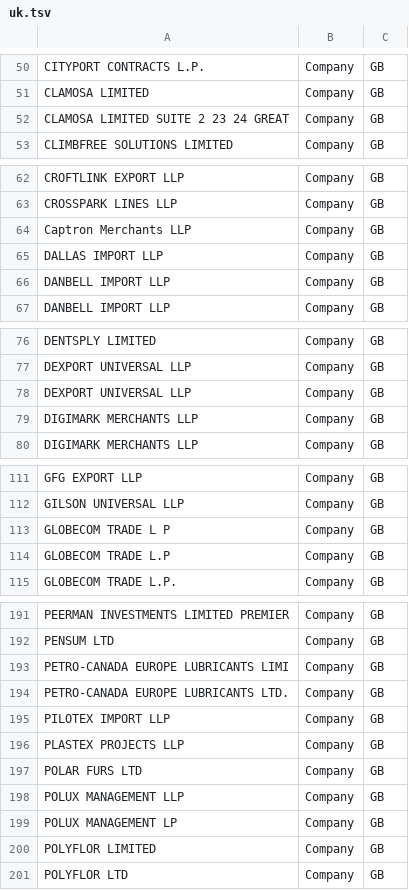
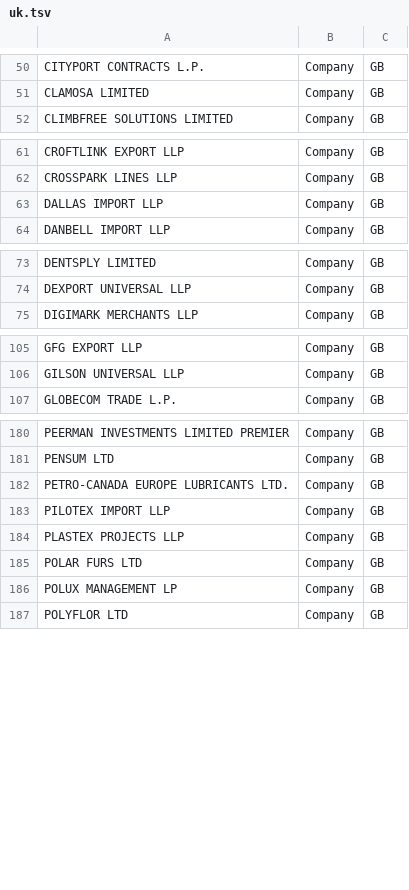
Before and after one commit to DerwenAI/azeri_laverie, a TSV file: data/uk.tsv, drawn as a sheet; only a part is shown, gaps mark what is left out; the diff covers the shown part only; the diff names each change by its address in the sheet, - before the commit and + after, or states it on an @@ line.

```diff
--- a/data/uk.tsv
+++ b/data/uk.tsv
-row 52: CLAMOSA LIMITED SUITE 2 23 24 GREAT | Company | GB
-row 64: Captron Merchants LLP | Company | GB
-row 66: DANBELL IMPORT LLP | Company | GB
-row 78: DEXPORT UNIVERSAL LLP | Company | GB
-row 79: DIGIMARK MERCHANTS LLP | Company | GB
-row 113: GLOBECOM TRADE L P | Company | GB
-row 114: GLOBECOM TRADE L.P | Company | GB
-row 193: PETRO-CANADA EUROPE LUBRICANTS LIMI | Company | GB
-row 198: POLUX MANAGEMENT LLP | Company | GB
-row 200: POLYFLOR LIMITED | Company | GB
```
Also changed, not shown: 9 removed rows elsewhere in this file, 5 other files.
